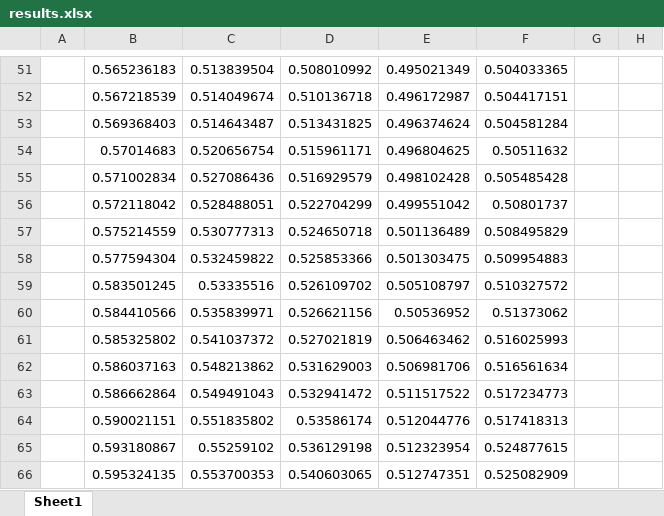
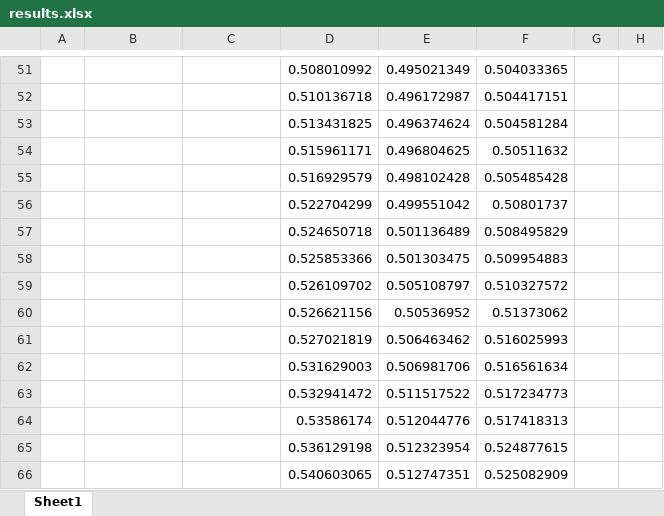
Before and after one commit to xdrazkov/IV109-project, an Excel workbook: results.xlsx, sheet Sheet1, drawn as a sheet; only a part is shown, gaps mark what is left out; values as stored, in another font and other column widths than the file's, no borders; charts and pictures not drawn; the diff covers the shown part only; the diff names each change by its address in the sheet, - before the commit and + after, or states it on an @@ line.

Commit message:
Fix no ad data

```diff
--- a/results.xlsx (sheet Sheet1)
+++ b/results.xlsx (sheet Sheet1)
-B51: 0.565236183
+B51: (empty)
-C51: 0.513839504
+C51: (empty)
-B52: 0.567218539
+B52: (empty)
-C52: 0.514049674
+C52: (empty)
-B53: 0.569368403
+B53: (empty)
-C53: 0.514643487
+C53: (empty)
-B54: 0.57014683
+B54: (empty)
-C54: 0.520656754
+C54: (empty)
-B55: 0.571002834
+B55: (empty)
-C55: 0.527086436
+C55: (empty)
-B56: 0.572118042
+B56: (empty)
-C56: 0.528488051
+C56: (empty)
-B57: 0.575214559
+B57: (empty)
-C57: 0.530777313
+C57: (empty)
-B58: 0.577594304
+B58: (empty)
-C58: 0.532459822
+C58: (empty)
-B59: 0.583501245
+B59: (empty)
-C59: 0.53335516
+C59: (empty)
-B60: 0.584410566
+B60: (empty)
-C60: 0.535839971
+C60: (empty)
-B61: 0.585325802
+B61: (empty)
-C61: 0.541037372
+C61: (empty)
-B62: 0.586037163
+B62: (empty)
-C62: 0.548213862
+C62: (empty)
-B63: 0.586662864
+B63: (empty)
-C63: 0.549491043
+C63: (empty)
-B64: 0.590021151
+B64: (empty)
-C64: 0.551835802
+C64: (empty)
-B65: 0.593180867
+B65: (empty)
-C65: 0.55259102
+C65: (empty)
-B66: 0.595324135
+B66: (empty)
-C66: 0.553700353
+C66: (empty)
```
Also changed, not shown: 178 edited cells elsewhere in this sheet, formulas that keep their value, charts or pictures.
